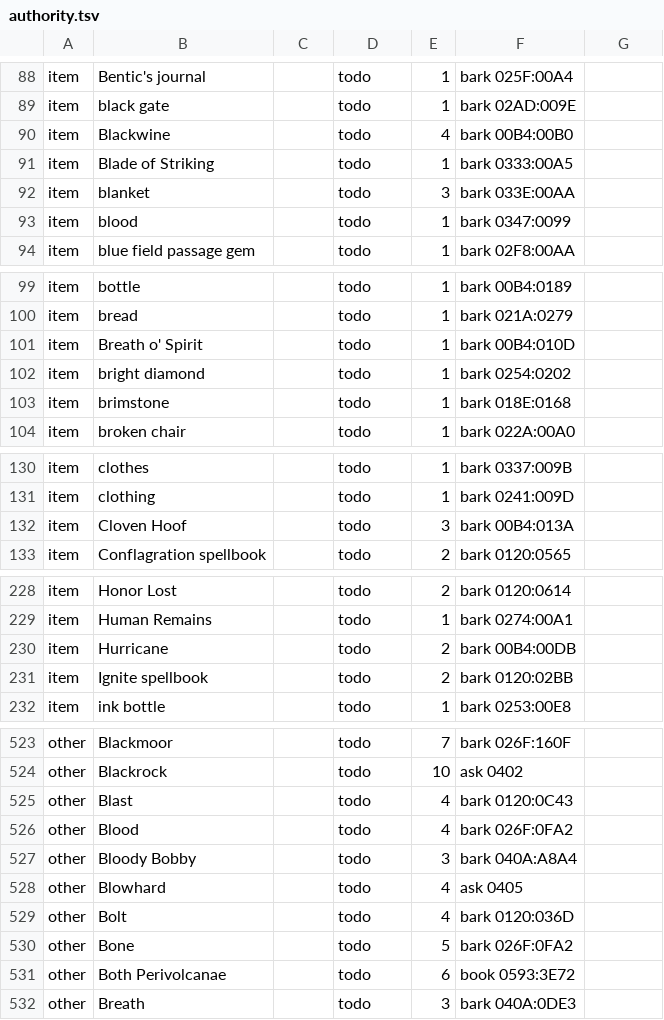
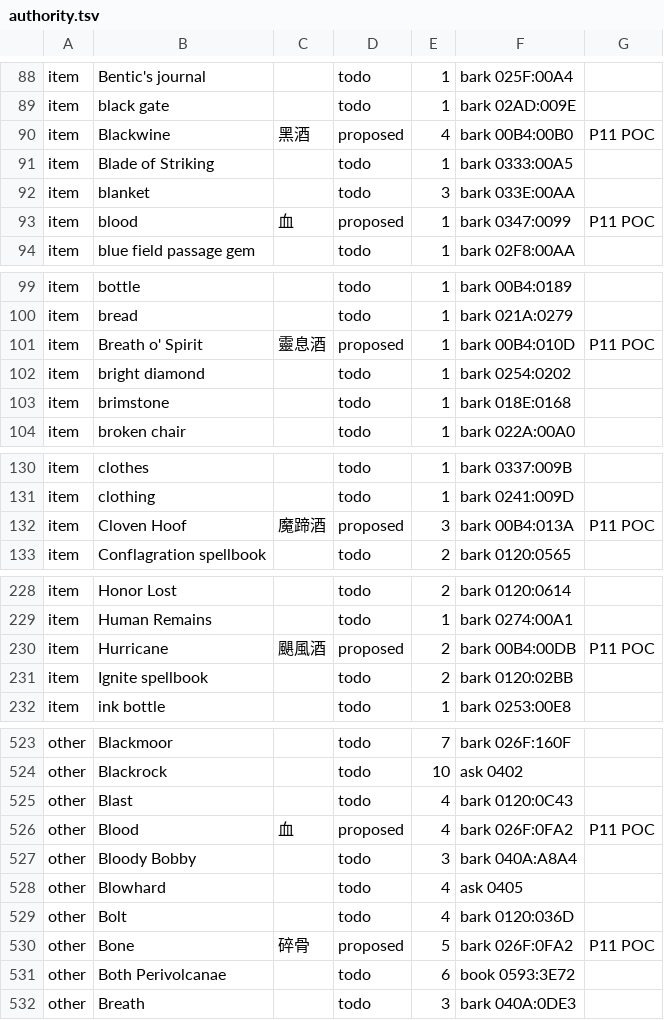
Before and after one commit to pmanyeh/Ultima-8-for-ZH, a TSV file: localization/zh_TW/authority.tsv, drawn as a sheet; only a part is shown, gaps mark what is left out; the diff covers the shown part only.

```diff
--- a/localization/zh_TW/authority.tsv
+++ b/localization/zh_TW/authority.tsv
@@ -89,6 +89,6 @@ item	Bentic's journal		todo	1	bark 025F:00A4
 item	black gate		todo	1	bark 02AD:009E	
-item	Blackwine		todo	4	bark 00B4:00B0	
+item	Blackwine	黑酒	proposed	4	bark 00B4:00B0	P11 POC
 item	Blade of Striking		todo	1	bark 0333:00A5	
 item	blanket		todo	3	bark 033E:00AA	
-item	blood		todo	1	bark 0347:0099	
+item	blood	血	proposed	1	bark 0347:0099	P11 POC
 item	blue field passage gem		todo	1	bark 02F8:00AA	
@@ -100,3 +100,3 @@ item	bottle		todo	1	bark 00B4:0189
 item	bread		todo	1	bark 021A:0279	
-item	Breath o' Spirit		todo	1	bark 00B4:010D	
+item	Breath o' Spirit	靈息酒	proposed	1	bark 00B4:010D	P11 POC
 item	bright diamond		todo	1	bark 0254:0202	
@@ -131,3 +131,3 @@ item	clothes		todo	1	bark 0337:009B
 item	clothing		todo	1	bark 0241:009D	
-item	Cloven Hoof		todo	3	bark 00B4:013A	
+item	Cloven Hoof	魔蹄酒	proposed	3	bark 00B4:013A	P11 POC
 item	Conflagration spellbook		todo	2	bark 0120:0565	
@@ -229,3 +229,3 @@ item	Honor Lost		todo	2	bark 0120:0614
 item	Human Remains		todo	1	bark 0274:00A1	
-item	Hurricane		todo	2	bark 00B4:00DB	
+item	Hurricane	颶風酒	proposed	2	bark 00B4:00DB	P11 POC
 item	Ignite spellbook		todo	2	bark 0120:02BB	
@@ -525,3 +525,3 @@ other	Blackrock		todo	10	ask 0402
 other	Blast		todo	4	bark 0120:0C43	
-other	Blood		todo	4	bark 026F:0FA2	
+other	Blood	血	proposed	4	bark 026F:0FA2	P11 POC
 other	Bloody Bobby		todo	3	bark 040A:A8A4	
@@ -529,3 +529,3 @@ other	Blowhard		todo	4	ask 0405
 other	Bolt		todo	4	bark 0120:036D	
-other	Bone		todo	5	bark 026F:0FA2	
+other	Bone	碎骨	proposed	5	bark 026F:0FA2	P11 POC
 other	Both Perivolcanae		todo	6	book 0593:3E72	
```
Also changed, not shown: 21 edited cells elsewhere in this file, 25 other files.
